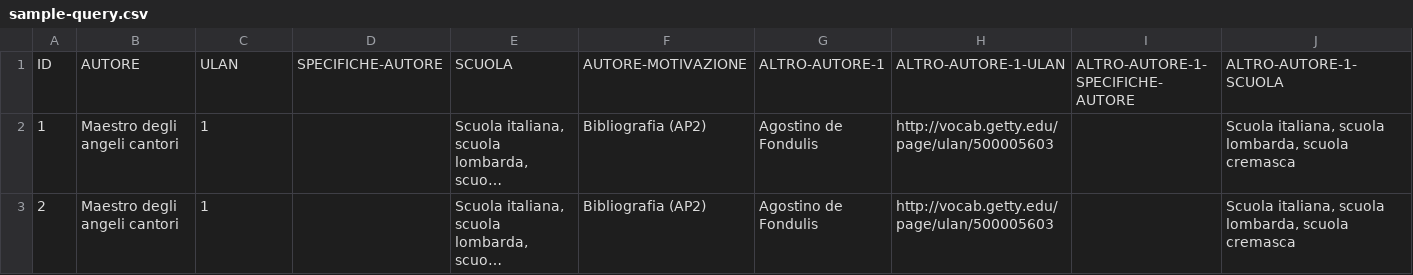
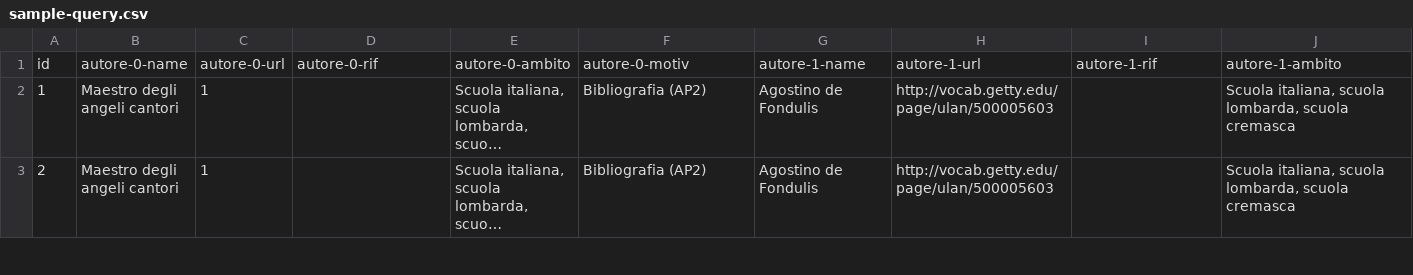
Before and after one commit to c-re-te/web-catalogue, a CSV file: assets/data/sample-query.csv, drawn as a sheet; only a part is shown; long unchanged cells end in …; removed rows and columns are numbered as before the commit, all else as after; rows hold the shown columns only; the diff names each change by its address in the sheet, - before the commit and + after, or states it on an @@ line.

Commit message:
optimize queryJS and add order alpha / freqs

```diff
--- a/assets/data/sample-query.csv
+++ b/assets/data/sample-query.csv
-row 1: ID | AUTORE | ULAN | SPECIFICHE-AUTORE | SCUOLA | AUTORE-MOTIVAZIONE | ALTRO-AUTORE-1 | ALTRO-AUTORE-1-ULAN | ALTRO-AUTORE-1-SPECIFICHE-AUTORE | ALTRO-AUTORE-1-SCUOLA
+row 1: id | autore-0-name | autore-0-url | autore-0-rif | autore-0-ambito | autore-0-motiv | autore-1-name | autore-1-url | autore-1-rif | autore-1-ambito
```
Also changed, not shown: 3 other files.
